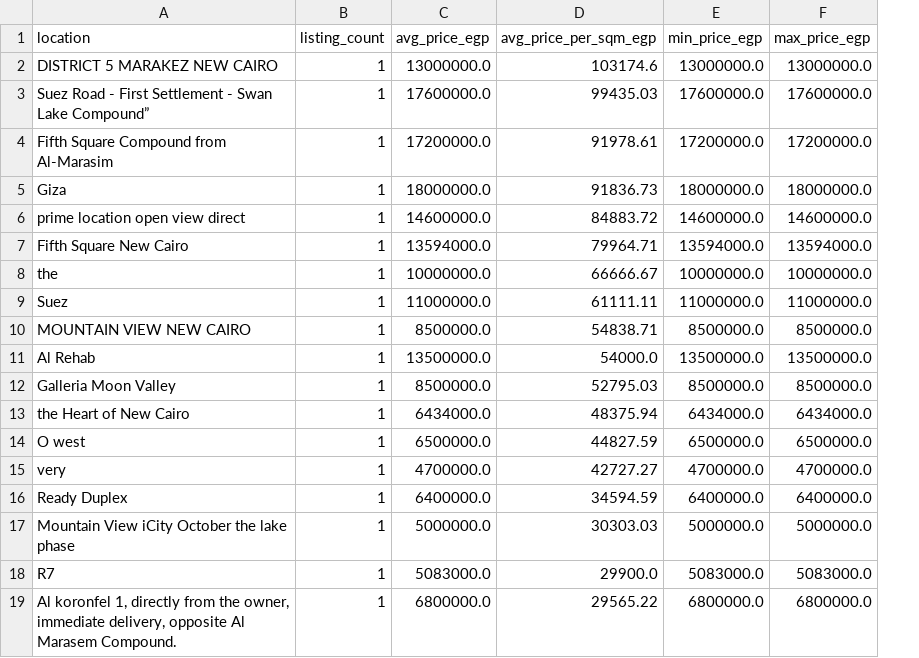
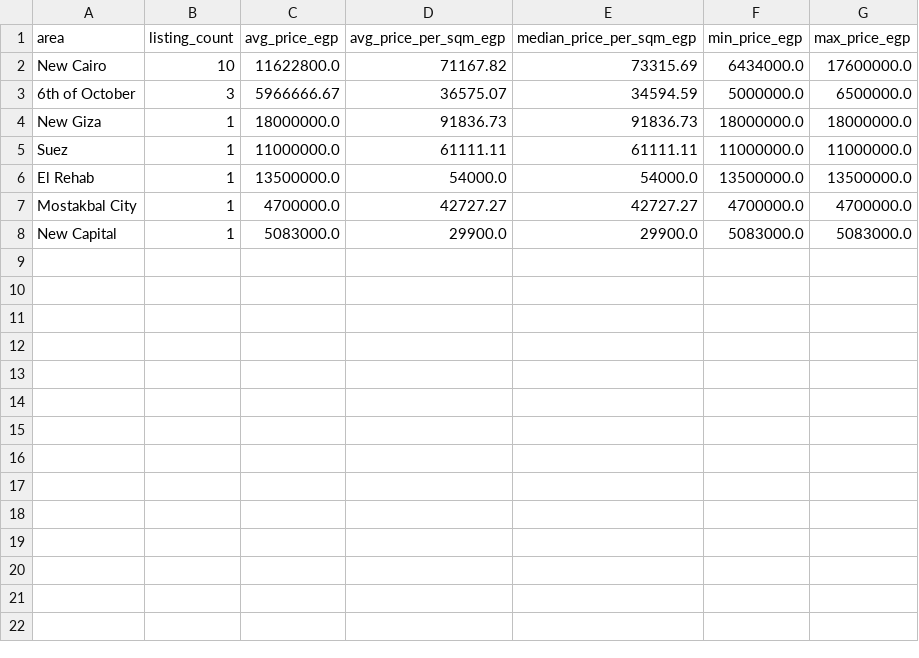
Before and after one commit to GigiMW/egypt-realestate-pipeline, a CSV file: egypt-realestate-pipeline/data/avg_price_by_location.csv, drawn as a sheet; removed rows and columns are numbered as before the commit, all else as after; the diff names each change by its address in the sheet, - before the commit and + after, or states it on an @@ line.

Commit message:
Map listings to clean areas and add CI
- Add location_areas seed (keyword -> area) and int_listings_with_area,
  which searches title + location and picks the longest matching keyword
- avg_price_by_location now groups by area and adds median price per sqm
- mart_listings gets an area column; raw location kept as location_raw
- New tests: unique listing URLs, area not_null, seed keyword checks (23 total)
- DAG runs dbt seed before dbt run
- Bump dbt-core to 1.7.19 / dbt-duckdb to 1.7.5: 1.7.0 imports distutils,
  which was removed in Python 3.12
- GitHub Actions CI: compile check, load sample data, dbt build, CSV export,
  docker-compose validation
- README: CI badge, area mapping section, updated tests and sample output
- Regenerate CSV exports

```diff
--- a/egypt-realestate-pipeline/data/avg_price_by_location.csv
+++ b/egypt-realestate-pipeline/data/avg_price_by_location.csv
-column A (location), row 5: Giza; row 9: Suez; row 11: Al Rehab; row 15: very; row 18: R7
+column A (area), rows 4-8: New Giza | Suez | El Rehab | Mostakbal City | New Capital
+column E (median_price_per_sqm_egp), rows 4-8: 91836.73 | 61111.11 | 54000.0 | 42727.27 | 29900.0
-row 2: DISTRICT 5 MARAKEZ NEW CAIRO | 1 | 13000000.0 | 103174.6 | 13000000.0 | 13000000.0
-row 3: Suez Road - First Settlement - Swan Lake Compound” | 1 | 17600000.0 | 99435.03 | 17600000.0 | 17600000.0
-row 4: Fifth Square Compound from Al-Marasim | 1 | 17200000.0 | 91978.61 | 17200000.0 | 17200000.0
+row 2: New Cairo | 10 | 11622800.0 | 71167.82 | 73315.69 | 6434000.0 | 17600000.0
+row 3: 6th of October | 3 | 5966666.67 | 36575.07 | 34594.59 | 5000000.0 | 6500000.0
-row 6: prime location open view direct | 1 | 14600000.0 | 84883.72 | 14600000.0 | 14600000.0
-row 7: Fifth Square New Cairo | 1 | 13594000.0 | 79964.71 | 13594000.0 | 13594000.0
-row 8: the | 1 | 10000000.0 | 66666.67 | 10000000.0 | 10000000.0
-row 10: MOUNTAIN VIEW NEW CAIRO | 1 | 8500000.0 | 54838.71 | 8500000.0 | 8500000.0
-row 12: Galleria Moon Valley | 1 | 8500000.0 | 52795.03 | 8500000.0 | 8500000.0
-row 13: the Heart of New Cairo | 1 | 6434000.0 | 48375.94 | 6434000.0 | 6434000.0
-row 14: O west | 1 | 6500000.0 | 44827.59 | 6500000.0 | 6500000.0
-row 16: Ready Duplex | 1 | 6400000.0 | 34594.59 | 6400000.0 | 6400000.0
-row 17: Mountain View iCity October the lake phase | 1 | 5000000.0 | 30303.03 | 5000000.0 | 5000000.0
-row 19: Al koronfel 1, directly from the owner, immediate delivery, opposite Al Marasem Compound. | 1 | 6800000.0 | 29565.22 | 6800000.0 | 6800000.0
```
Also changed, not shown: egypt-realestate-pipeline/data/mart_listings.csv, 12 other files.
